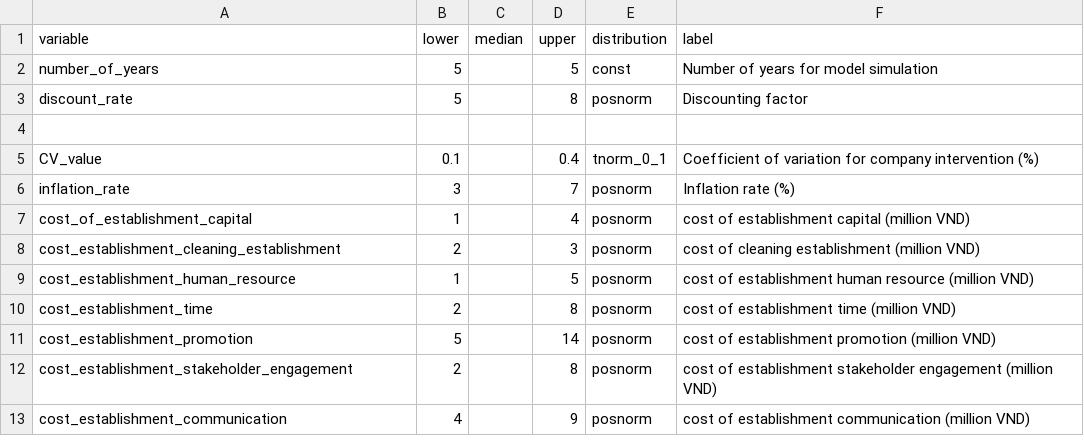
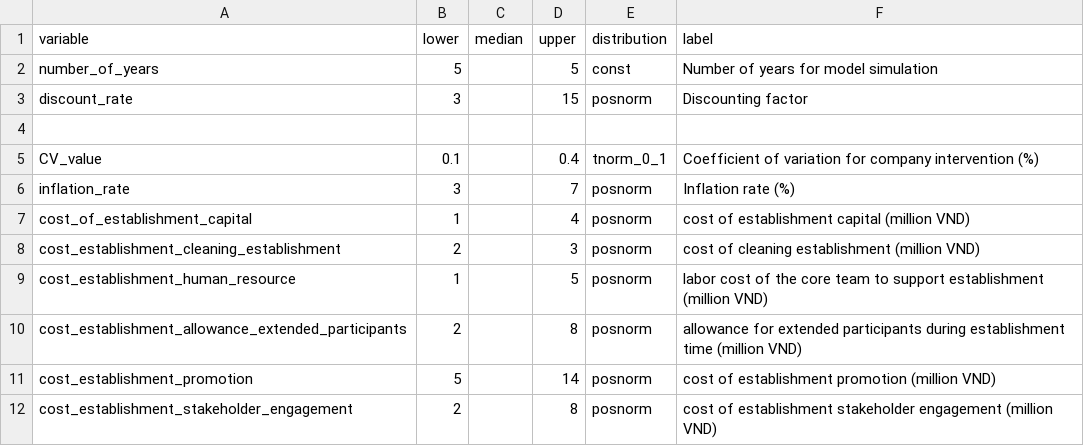
Before and after one commit to sau140288/nifam_favri_companies, a CSV file: company_input.csv, drawn as a sheet; only a part is shown; the shorter side is filled out with more unchanged rows; the diff covers the shown part only.

```diff
--- a/company_input.csv
+++ b/company_input.csv
@@ -2,3 +2,3 @@ variable,lower ,median,upper,distribution,label
 number_of_years,5,,5,const,Number of years for model simulation
-discount_rate,5,,8,posnorm,Discounting factor
+discount_rate,3,,15,posnorm,Discounting factor
 ,,,,,
@@ -8,4 +8,4 @@ cost_of_establishment_capital,1,,4,posnorm,cost of establishment capital (millio
 cost_establishment_cleaning_establishment,2,,3,posnorm,cost of cleaning establishment (million VND)
-cost_establishment_human_resource,1,,5,posnorm,cost of establishment human resource (million VND)
-cost_establishment_time,2,,8,posnorm,cost of establishment time (million VND)
+cost_establishment_human_resource,1,,5,posnorm,labor cost of the core team to support establishment (million VND)
+cost_establishment_allowance_extended_participants,2,,8,posnorm,allowance for extended participants during establishment time (million VND)
 cost_establishment_promotion,5,,14,posnorm,cost of establishment promotion (million VND)
```
Also changed, not shown: 5 added rows, 2 removed rows and 25 edited cells elsewhere in this file, 1 other file.
